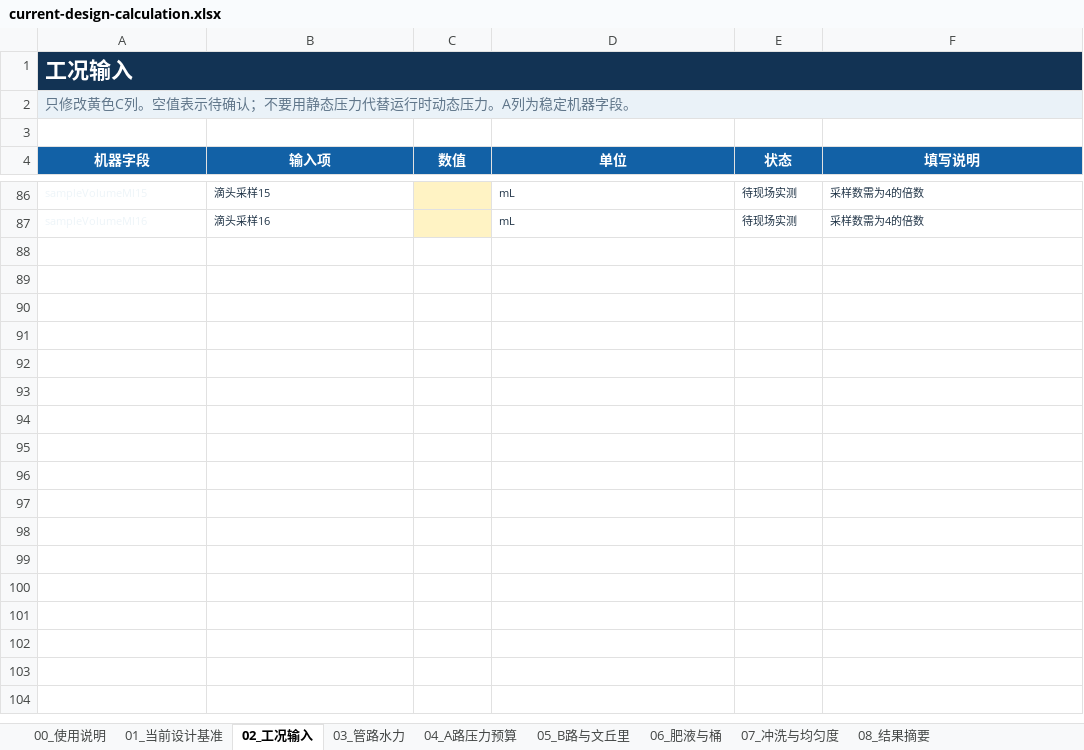
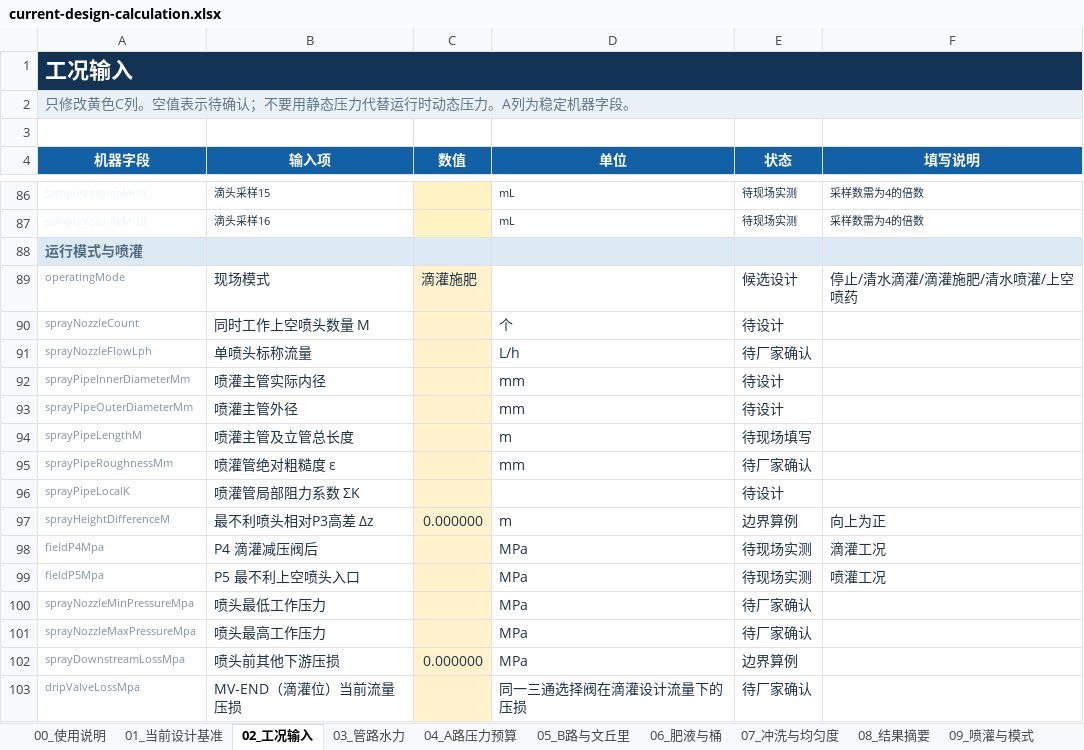
Before and after one commit to fldsjls/Fertigation_System, an Excel workbook: data/fertigation/input/current-design-calculation.xlsx, sheet 02_工况输入, drawn as a sheet; only a part is shown, gaps mark what is left out; values as stored, in another font and other column widths than the file's, no borders; conditional formats not drawn; the diff covers the shown part only; the diff names each change by its address in the sheet, - before the commit and + after, or states it on an @@ line.

```diff
--- a/data/fertigation/input/current-design-calculation.xlsx (sheet 02_工况输入)
+++ b/data/fertigation/input/current-design-calculation.xlsx (sheet 02_工况输入)
+sheet tab: 09_喷灌与模式
+row 88: 运行模式与喷灌
+row 89: operatingMode | 现场模式 | 滴灌施肥 |  | 候选设计 | 停止/清水滴灌/滴灌施肥/清水喷灌/上空喷药
+row 90: sprayNozzleCount | 同时工作上空喷头数量 M |  | 个 | 待设计
+row 91: sprayNozzleFlowLph | 单喷头标称流量 |  | L/h | 待厂家确认
+row 92: sprayPipeInnerDiameterMm | 喷灌主管实际内径 |  | mm | 待设计
+row 93: sprayPipeOuterDiameterMm | 喷灌主管外径 |  | mm | 待设计
+row 94: sprayPipeLengthM | 喷灌主管及立管总长度 |  | m | 待现场填写
+row 95: sprayPipeRoughnessMm | 喷灌管绝对粗糙度 ε |  | mm | 待厂家确认
+row 96: sprayPipeLocalK | 喷灌管局部阻力系数 ΣK |  |  | 待设计
+row 97: sprayHeightDifferenceM | 最不利喷头相对P3高差 Δz | 0.000000 | m | 边界算例 | 向上为正
+row 98: fieldP4Mpa | P4 滴灌减压阀后 |  | MPa | 待现场实测 | 滴灌工况
+row 99: fieldP5Mpa | P5 最不利上空喷头入口 |  | MPa | 待现场实测 | 喷灌工况
+row 100: sprayNozzleMinPressureMpa | 喷头最低工作压力 |  | MPa | 待厂家确认
+row 101: sprayNozzleMaxPressureMpa | 喷头最高工作压力 |  | MPa | 待厂家确认
+row 102: sprayDownstreamLossMpa | 喷头前其他下游压损 | 0.000000 | MPa | 边界算例
+row 103: dripValveLossMpa | MV-END（滴灌位）当前流量压损 |  | 同一三通选择阀在滴灌设计流量下的压损 | 待厂家确认
```
Also changed, not shown: 22 added rows and 3 edited cells elsewhere in this sheet, sheet 01_当前设计基准, sheet 00_使用说明, sheet 05_B路与文丘里, data/fertigation/input/system-interfaces.xlsx, docs/downloads/current-design-calculation.xlsx, 41 other files.
